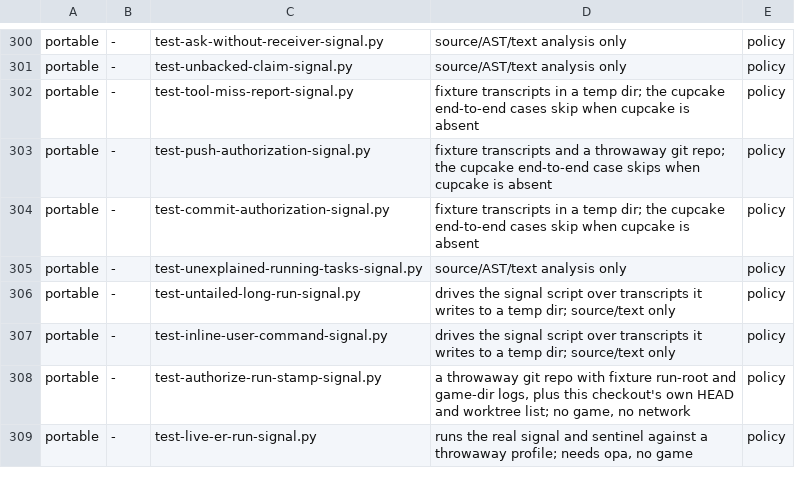
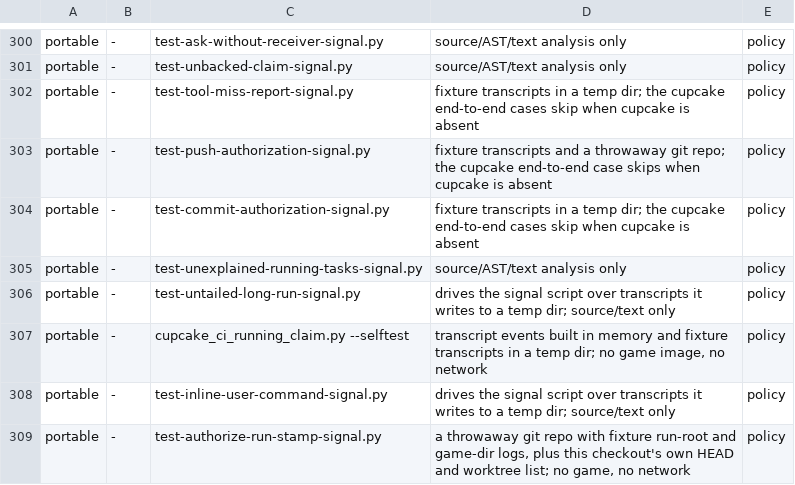
Before and after one commit to Banon-Labs/er-mods-rs, a TSV file: docs/ci-gate-portability.tsv, drawn as a sheet; only a part is shown, gaps mark what is left out; the shorter side is filled out with more unchanged rows; the diff names each change by its address in the sheet, - before the commit and + after, or states it on an @@ line.

```diff
--- a/docs/ci-gate-portability.tsv
+++ b/docs/ci-gate-portability.tsv
+row 307: portable | - | cupcake_ci_running_claim.py --selftest | transcript events built in memory and fixture transcripts in a temp dir; no game image, no network | policy
```
